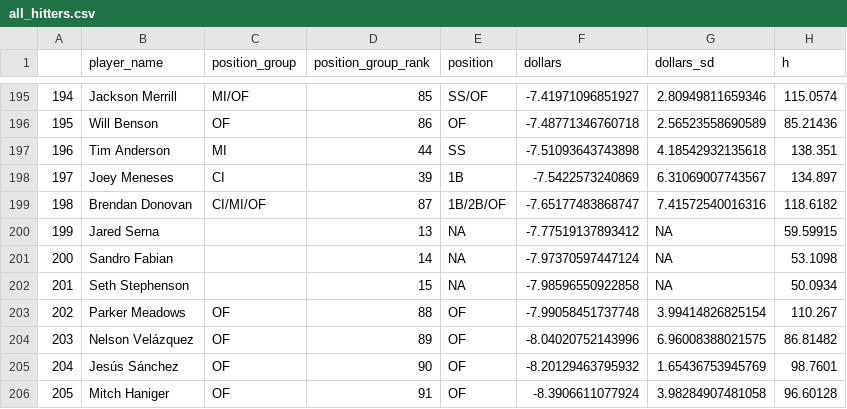
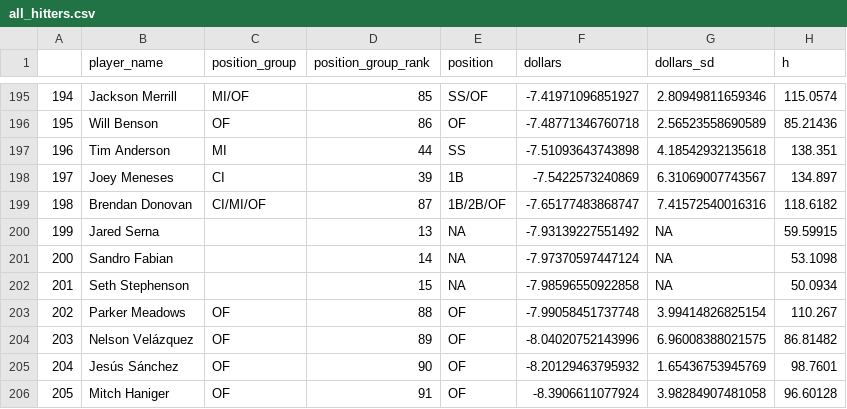
Before and after one commit to bdidds2/Betting, a CSV file: ottoneu/all_hitters.csv, drawn as a sheet; only a part is shown, gaps mark what is left out; the diff names each change by its address in the sheet, - before the commit and + after, or states it on an @@ line.

```diff
--- a/ottoneu/all_hitters.csv
+++ b/ottoneu/all_hitters.csv
-F200 (dollars): -7.77519137893412
+F200 (dollars): -7.93139227551492
```
Also changed, not shown: ottoneu/all_pitchers.csv, ottoneu/dani_rojas_hitters.csv, 4 other files.
